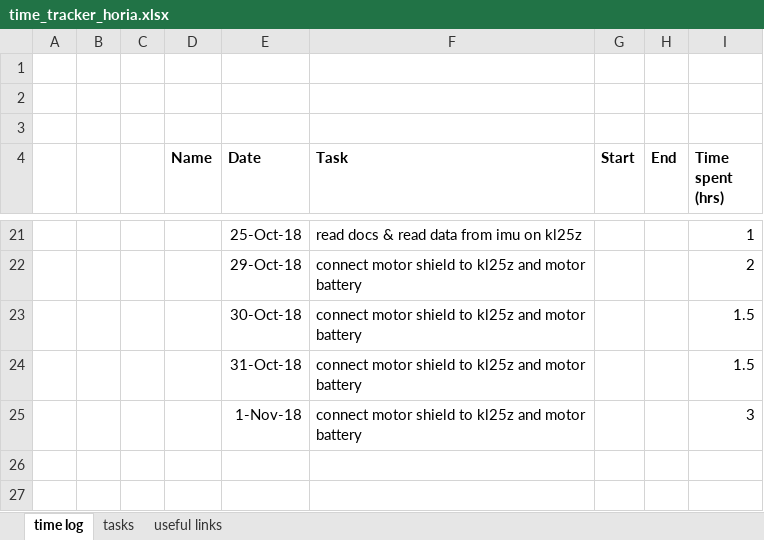
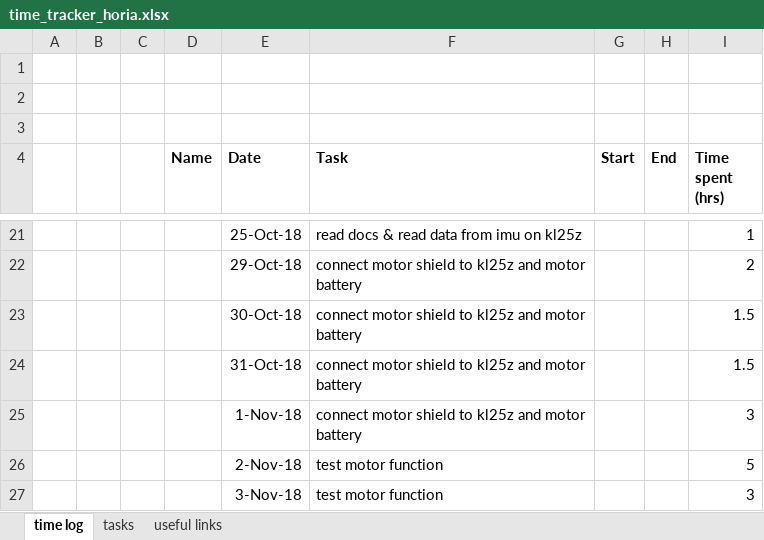
Before and after one commit to hpetre/COEN-6711, an Excel workbook: Time Tracking/time_tracker_horia.xlsx, sheet time log, drawn as a sheet; only a part is shown, gaps mark what is left out; values as stored, in another font and other column widths than the file's, no borders; the diff names each change by its address in the sheet, - before the commit and + after, or states it on an @@ line.

Commit message:
updated time

```diff
--- a/Time Tracking/time_tracker_horia.xlsx (sheet time log)
+++ b/Time Tracking/time_tracker_horia.xlsx (sheet time log)
+row 26:  |  |  |  | 2-Nov-18 | test motor function |  |  | 5
+row 27:  |  |  |  | 3-Nov-18 | test motor function |  |  | 3
```
Also changed, not shown: sheet useful links.
